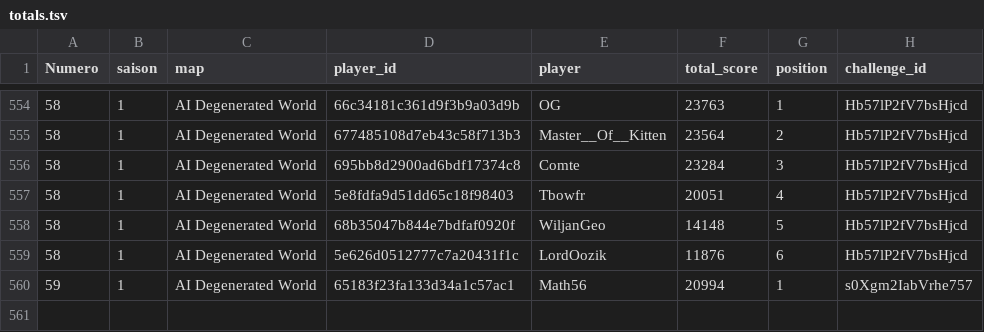
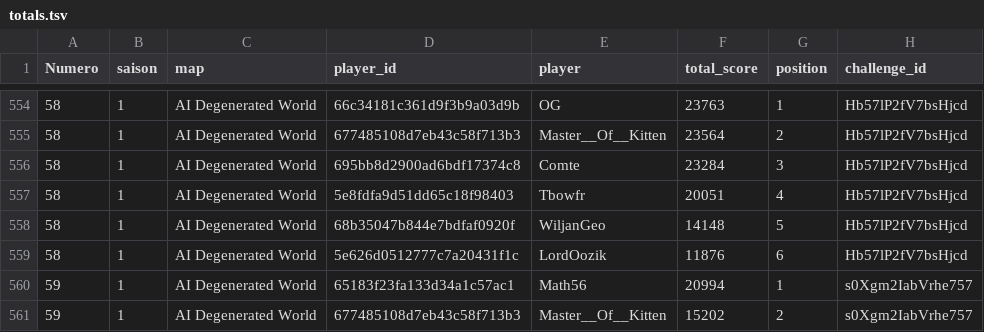
Before and after one commit to ComteUnderscoreL/geostats, a TSV file: data/totals.tsv, drawn as a sheet; only a part is shown, gaps mark what is left out; the diff names each change by its address in the sheet, - before the commit and + after, or states it on an @@ line.

```diff
--- a/data/totals.tsv
+++ b/data/totals.tsv
+row 561: 59 | 1 | AI Degenerated World | 677485108d7eb43c58f713b3 | Master__Of__Kitten | 15202 | 2 | s0Xgm2IabVrhe757
```
Also changed, not shown: data/rounds.tsv.
